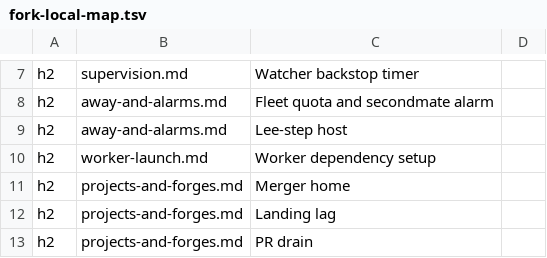
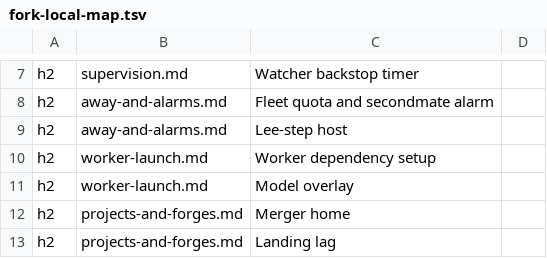
Before and after one commit to lstutzman/firstmate, a TSV file: docs/config-split/fork-local-map.tsv, drawn as a sheet; only a part is shown, gaps mark what is left out; the shorter side is filled out with more unchanged rows.

Commit message:
feat: add per-model launch-brief overlay via config/model-overlay-dir (#296)
* Add config/model-overlay-dir per-model launch-brief overlay (FLEET-64)

* no-mistakes(ci): Shard 8 failed in tests/fm-config-split.test.sh: the repo's docs tree check reported the new "Model overlay (`config/model-overlay-dir`)" h2 in docs/configuration/worker-launch.md as unassigned. Added `h2 worker-launch.md Model overlay` to docs/config-split/fork-local-map.tsv. Invariant: every h2 in the docs must be mapped. fm-config-split.test.sh now passes locally, as do fm-dod-lib and fm-spawn-setup. "Full suite" only reports that a lane failed, so it should clear with the fix. The full shard 8 was not rerun

```diff
--- a/docs/config-split/fork-local-map.tsv
+++ b/docs/config-split/fork-local-map.tsv
@@ -10,2 +10,3 @@ h2	away-and-alarms.md	Lee-step host
 h2	worker-launch.md	Worker dependency setup
+h2	worker-launch.md	Model overlay
 h2	projects-and-forges.md	Merger home
```
Also changed, not shown: 6 other files.
